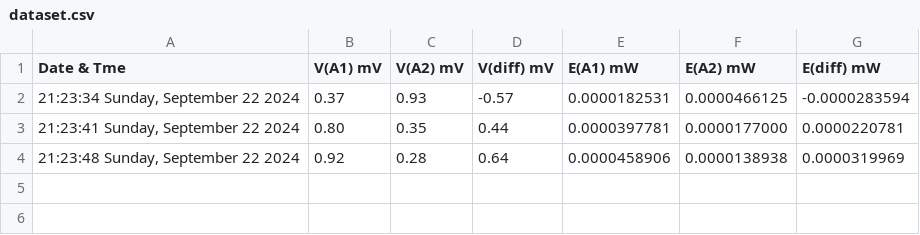
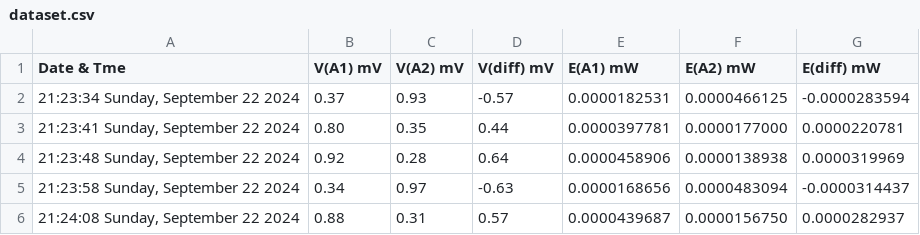
Before and after one commit to aeonSolutions/AeonLabs-Safety-Health, a CSV file: Measurements/datasets/dataset.csv, drawn as a sheet; the diff names each change by its address in the sheet, - before the commit and + after, or states it on an @@ line.

Commit message:
Updated Measurements/datasets/dataset.csv via Arduino

```diff
--- a/Measurements/datasets/dataset.csv
+++ b/Measurements/datasets/dataset.csv
+row 5: 21:23:58 Sunday, September 22 2024 | 0.34 | 0.97 | -0.63 | 0.0000168656 | 0.0000483094 | -0.0000314437
+row 6: 21:24:08 Sunday, September 22 2024 | 0.88 | 0.31 | 0.57 | 0.0000439687 | 0.0000156750 | 0.0000282937
```
